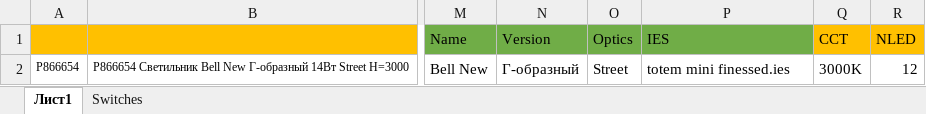
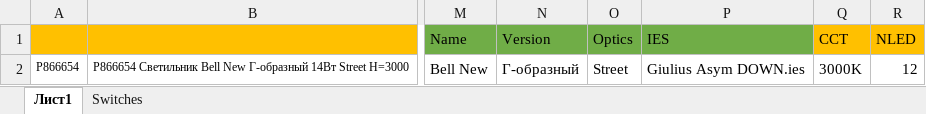
Before and after one commit to tbcarus/ies, an Excel workbook: input-test.xlsx, sheet Лист1, drawn as a sheet; only a part is shown, gaps mark what is left out; values as stored, in another font and other column widths than the file's, no borders; the diff names each change by its address in the sheet, - before the commit and + after, or states it on an @@ line.

```diff
--- a/input-test.xlsx (sheet Лист1)
+++ b/input-test.xlsx (sheet Лист1)
-P2 (IES): totem mini finessed.ies
+P2 (IES): Giulius Asym DOWN.ies
```
Also changed, not shown: 4 other files.
